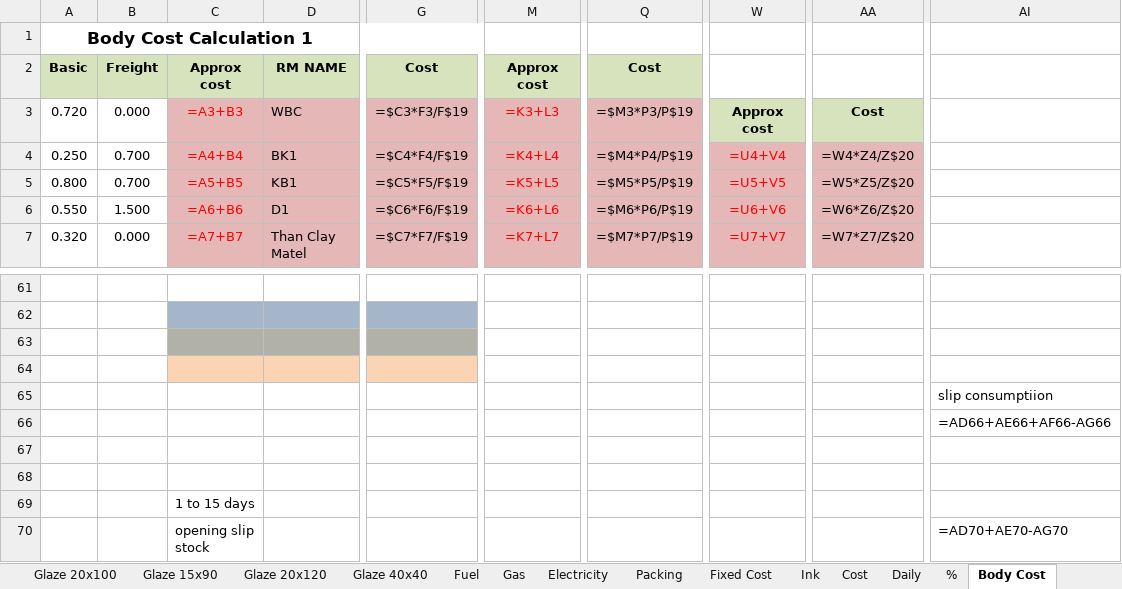
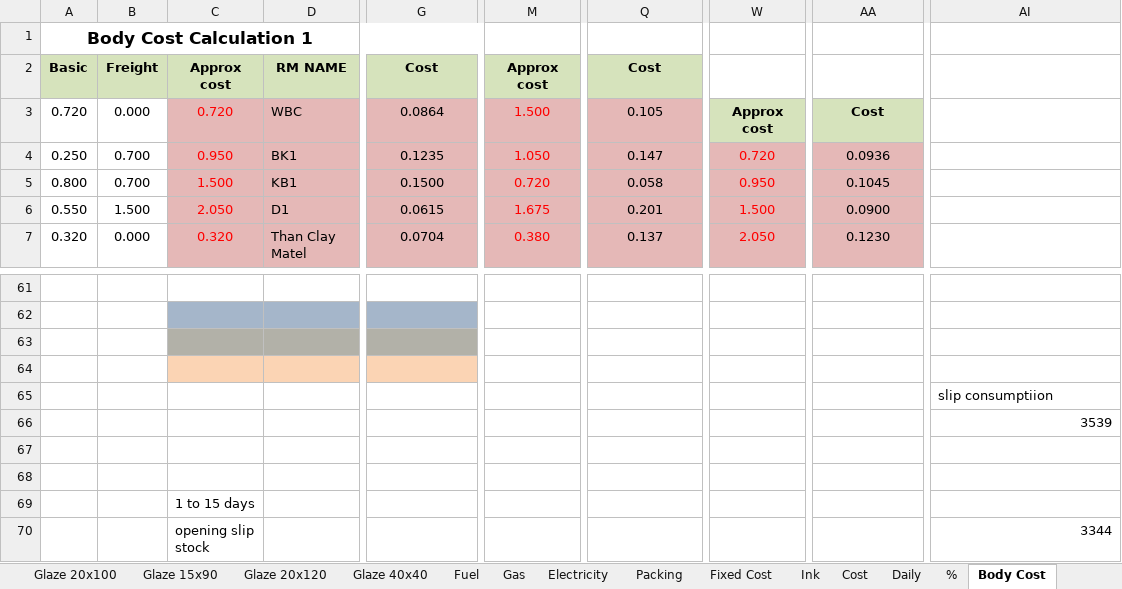
Before and after one commit to shivampatel183/cost-calculate, an Excel workbook: outputs/4b306bbe-3e96-405c-bf15-d34697ddffa1.xlsx, sheet Body Cost, drawn as a sheet; only a part is shown, gaps mark what is left out; values as stored, in another font and other column widths than the file's, no borders; formulas without a stored value are shown as written; the diff covers the shown part only; the diff names each change by its address in the sheet, - before the commit and + after, or states it on an @@ line.

```diff
--- a/outputs/4b306bbe-3e96-405c-bf15-d34697ddffa1.xlsx (sheet Body Cost)
+++ b/outputs/4b306bbe-3e96-405c-bf15-d34697ddffa1.xlsx (sheet Body Cost)
-C3: =A3+B3
+C3: 0.720
-G3: =$C3*F3/F$19
+G3: 0.0864
-M3: =K3+L3
+M3: 1.500
-Q3: =$M3*P3/P$19
+Q3: 0.105
-C4: =A4+B4
+C4: 0.950
-G4: =$C4*F4/F$19
+G4: 0.1235
-M4: =K4+L4
+M4: 1.050
-Q4: =$M4*P4/P$19
+Q4: 0.147
-W4: =U4+V4
+W4: 0.720
-AA4: =W4*Z4/Z$20
+AA4: 0.0936
-C5: =A5+B5
+C5: 1.500
-G5: =$C5*F5/F$19
+G5: 0.1500
-M5: =K5+L5
+M5: 0.720
-Q5: =$M5*P5/P$19
+Q5: 0.058
-W5: =U5+V5
+W5: 0.950
-AA5: =W5*Z5/Z$20
+AA5: 0.1045
-C6: =A6+B6
+C6: 2.050
-G6: =$C6*F6/F$19
+G6: 0.0615
-M6: =K6+L6
+M6: 1.675
-Q6: =$M6*P6/P$19
+Q6: 0.201
-W6: =U6+V6
+W6: 1.500
-AA6: =W6*Z6/Z$20
+AA6: 0.0900
-C7: =A7+B7
+C7: 0.320
-G7: =$C7*F7/F$19
+G7: 0.0704
-M7: =K7+L7
+M7: 0.380
-Q7: =$M7*P7/P$19
+Q7: 0.137
-W7: =U7+V7
+W7: 2.050
-AA7: =W7*Z7/Z$20
+AA7: 0.1230
-AI66: =AD66+AE66+AF66-AG66
+AI66: 3539
-AI70: =AD70+AE70-AG70
+AI70: 3344
```
Also changed, not shown: 11 added rows, 11 removed rows and 207 edited cells elsewhere in this sheet, sheet Daily, sheet Production, sheet Glaze 60x60, sheet Glaze 20x100, sheet Glaze 20x120, sheet Glaze 15x90, 11 more sheets, hidden cells, master/template.xlsx, outputs/55f5d477-4999-44df-b0db-4c5c40e2fad0.xlsx, 8 other files.
